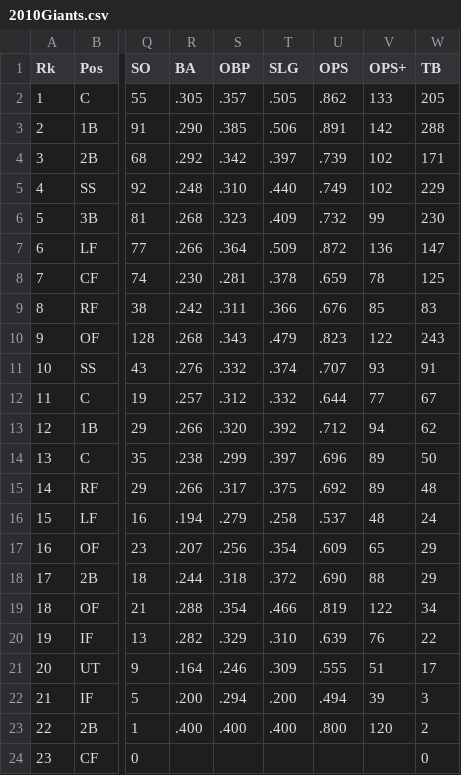
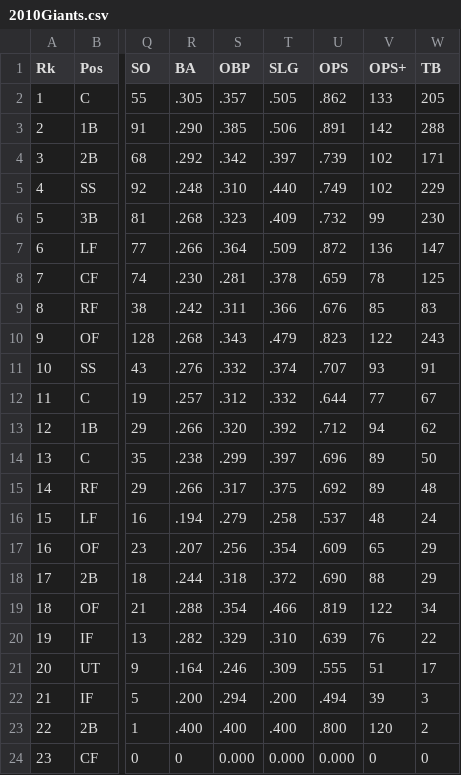
Before and after one commit to allyr13/CIS3103-Project-AllyRyan, a CSV file: Data/2010Giants.csv, drawn as a sheet; only a part is shown, gaps mark what is left out; the diff names each change by its address in the sheet, - before the commit and + after, or states it on an @@ line.

```diff
--- a/Data/2010Giants.csv
+++ b/Data/2010Giants.csv
-R24 (BA): (empty)
+R24 (BA): 0
-S24 (OBP): (empty)
+S24 (OBP): 0.000
-T24 (SLG): (empty)
+T24 (SLG): 0.000
-U24 (OPS): (empty)
+U24 (OPS): 0.000
-V24 (OPS+): (empty)
+V24 (OPS+): 0
```
Also changed, not shown: Data/2017Astros.csv, Data/2020Dodgers.csv, 2 other files.
